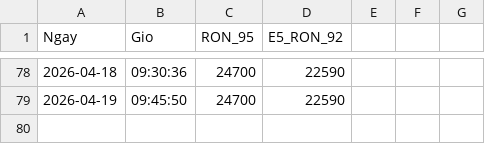
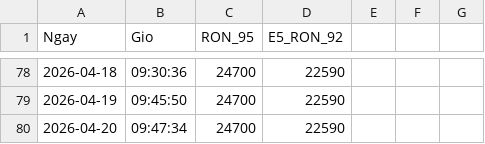
Before and after one commit to suyelmai67-ui/GiaXangDau, a CSV file: lich_su_gia_xang.csv, drawn as a sheet; only a part is shown, gaps mark what is left out.

Commit message:
Tu dong cap nhat gia xang

```diff
--- a/lich_su_gia_xang.csv
+++ b/lich_su_gia_xang.csv
@@ -79 +79,2 @@ Ngay,Gio,RON_95,E5_RON_92
 2026-04-19,09:45:50,24700,22590
+2026-04-20,09:47:34,24700,22590
```
